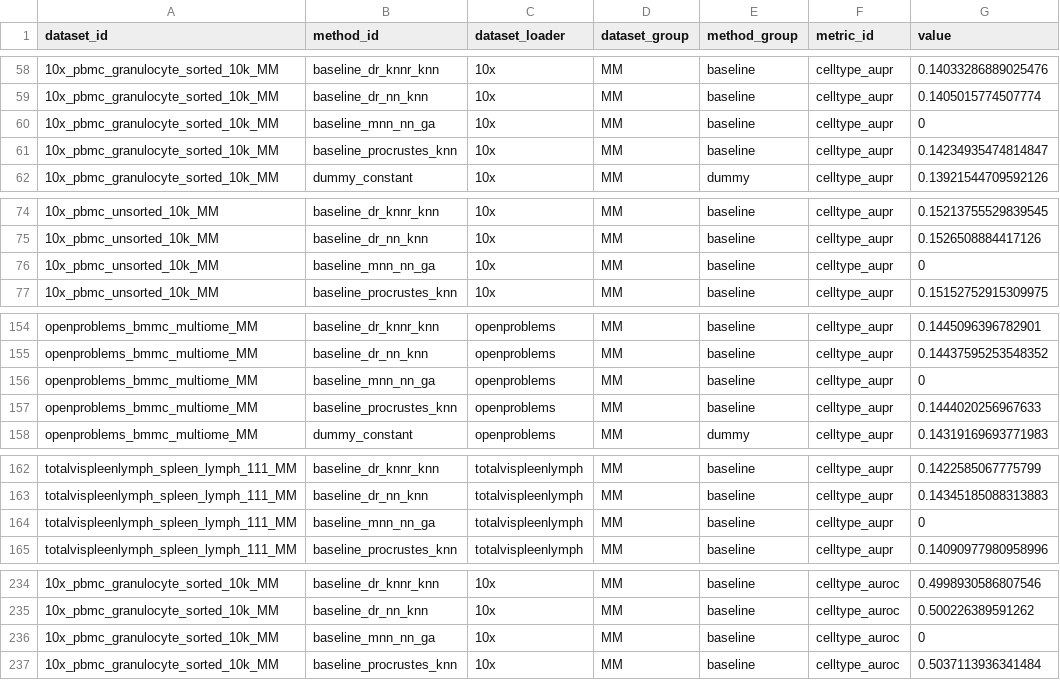
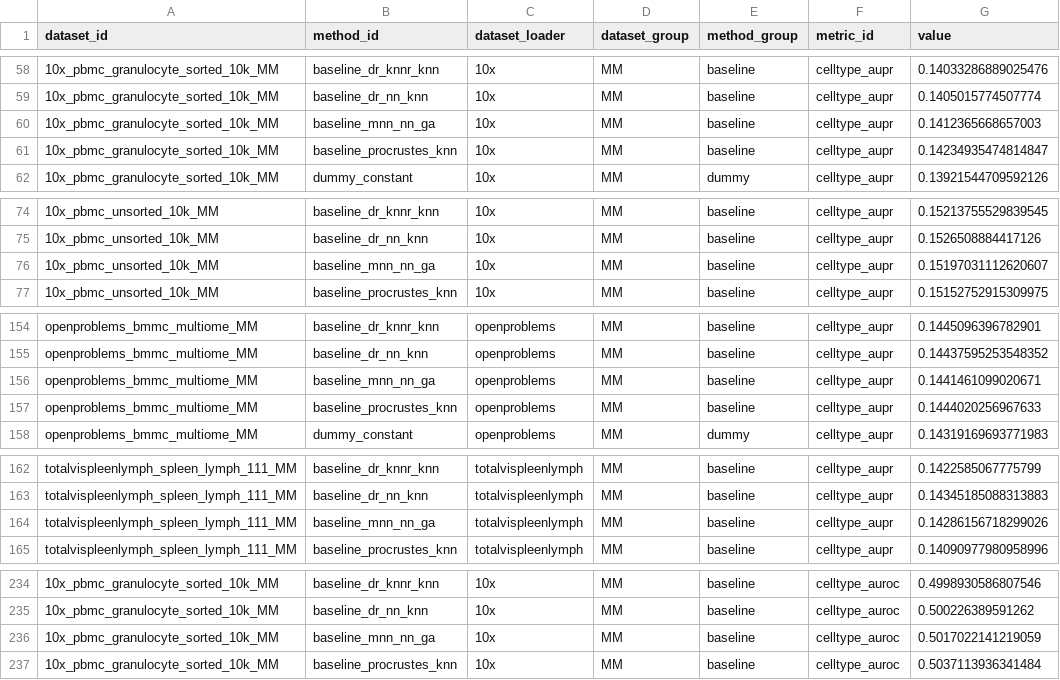
Before and after one commit to openproblems-bio/neurips2021_multimodal_viash, a TSV file: results/pilot_match_modality_scores.tsv, drawn as a sheet; only a part is shown, gaps mark what is left out; the diff covers the shown part only; the diff names each change by its address in the sheet, - before the commit and + after, or states it on an @@ line.

```diff
--- a/results/pilot_match_modality_scores.tsv
+++ b/results/pilot_match_modality_scores.tsv
-G60 (value): 0
+G60 (value): 0.1412365668657003
-G76 (value): 0
+G76 (value): 0.15197031112620607
-G156 (value): 0
+G156 (value): 0.1441461099020671
-G164 (value): 0
+G164 (value): 0.14286156718299026
-G236 (value): 0
+G236 (value): 0.5017022141219059
```
Also changed, not shown: 31 edited cells elsewhere in this file, results/pilot_joint_embedding_scores.tsv, results/pilot_joint_embedding_summary.tsv, 6 other files.
